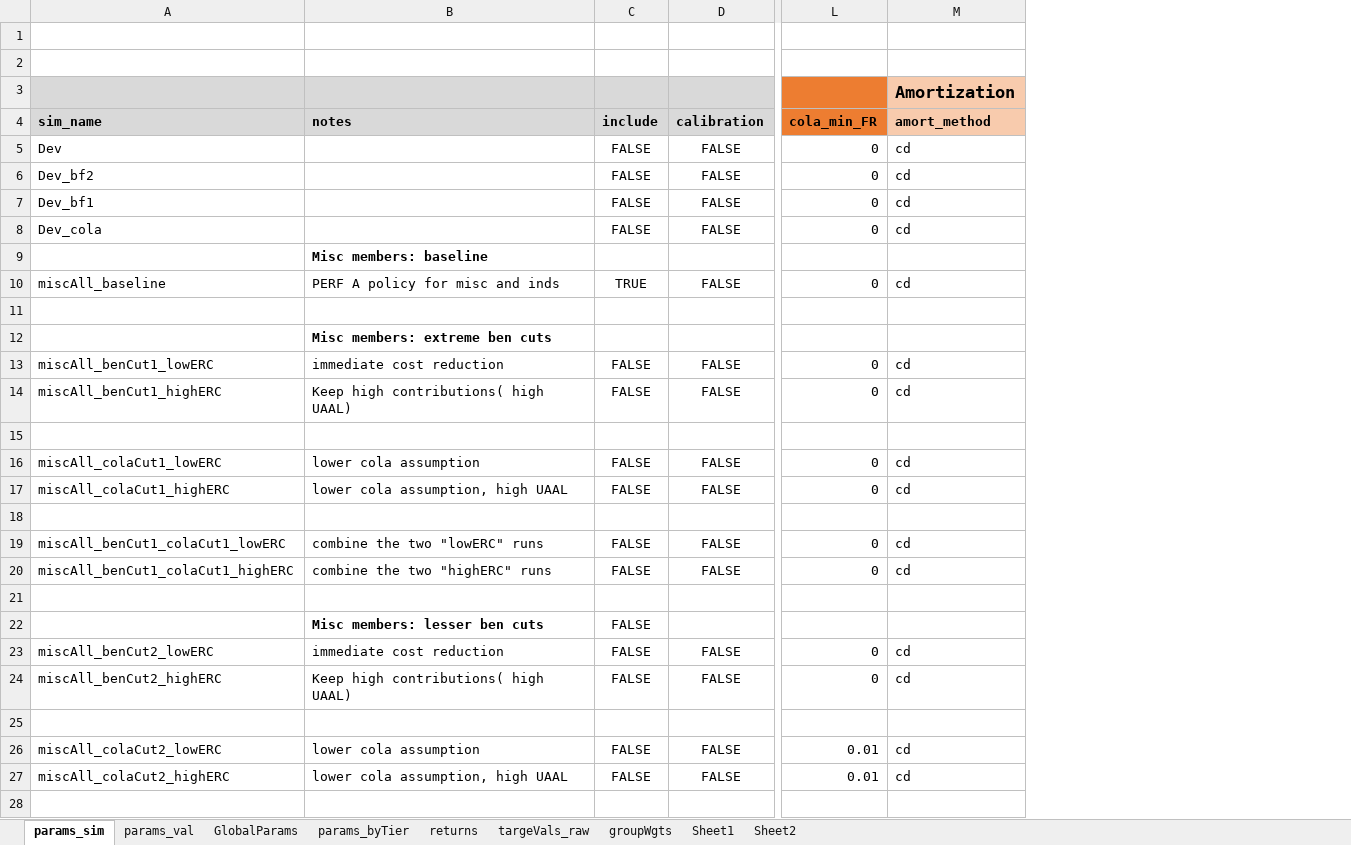
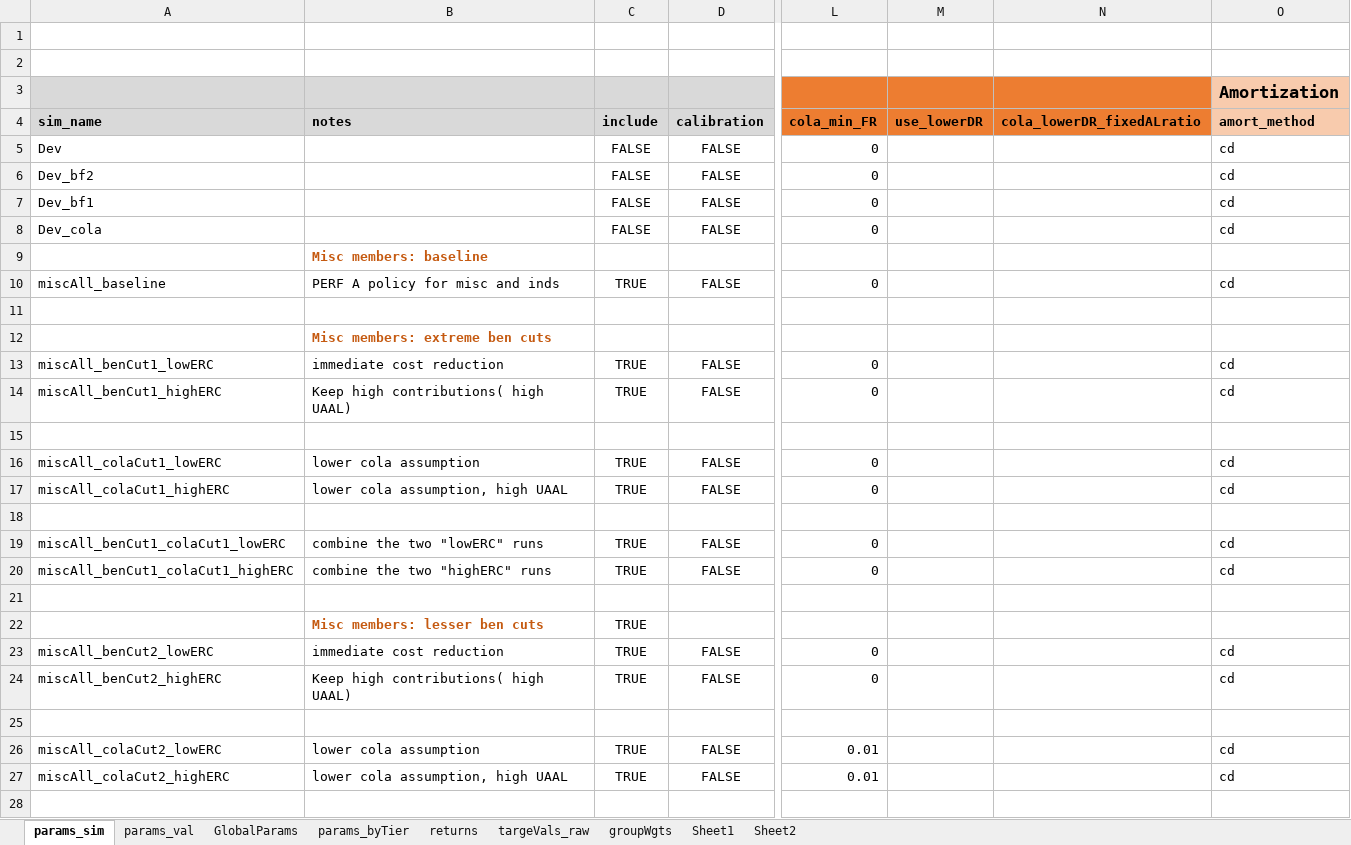
Before and after one commit to yimengyin16/model_CalPERS, an Excel workbook: model/RunControl.xlsx, sheet params_sim, drawn as a sheet; only a part is shown, gaps mark what is left out; values as stored, in another font and other column widths than the file's, no borders; the diff covers the shown part only; the diff names each change by its address in the sheet, - before the commit and + after, or states it on an @@ line.

```diff
--- a/model/RunControl.xlsx (sheet params_sim)
+++ b/model/RunControl.xlsx (sheet params_sim)
+column M (use_lowerDR), empty
+column N (cola_lowerDR_fixedALratio), empty
-B9 text colour: black
+B9 text colour: #C55A11
-B12 text colour: black
+B12 text colour: #C55A11
-C13:C14 (include): FALSE
+C13:C14 (include): TRUE
-C16:C17 (include): FALSE
+C16:C17 (include): TRUE
-C19:C20 (include): FALSE
+C19:C20 (include): TRUE
-B22 text colour: black
+B22 text colour: #C55A11
-C22:C24 (include): FALSE
+C22:C24 (include): TRUE
-C26:C27 (include): FALSE
+C26:C27 (include): TRUE
```
Also changed, not shown: 9 added rows, 14 edited cells and cell formats elsewhere in this sheet, sheet params_val, sheet groupWgts, formulas that keep their value, 14 other files.
